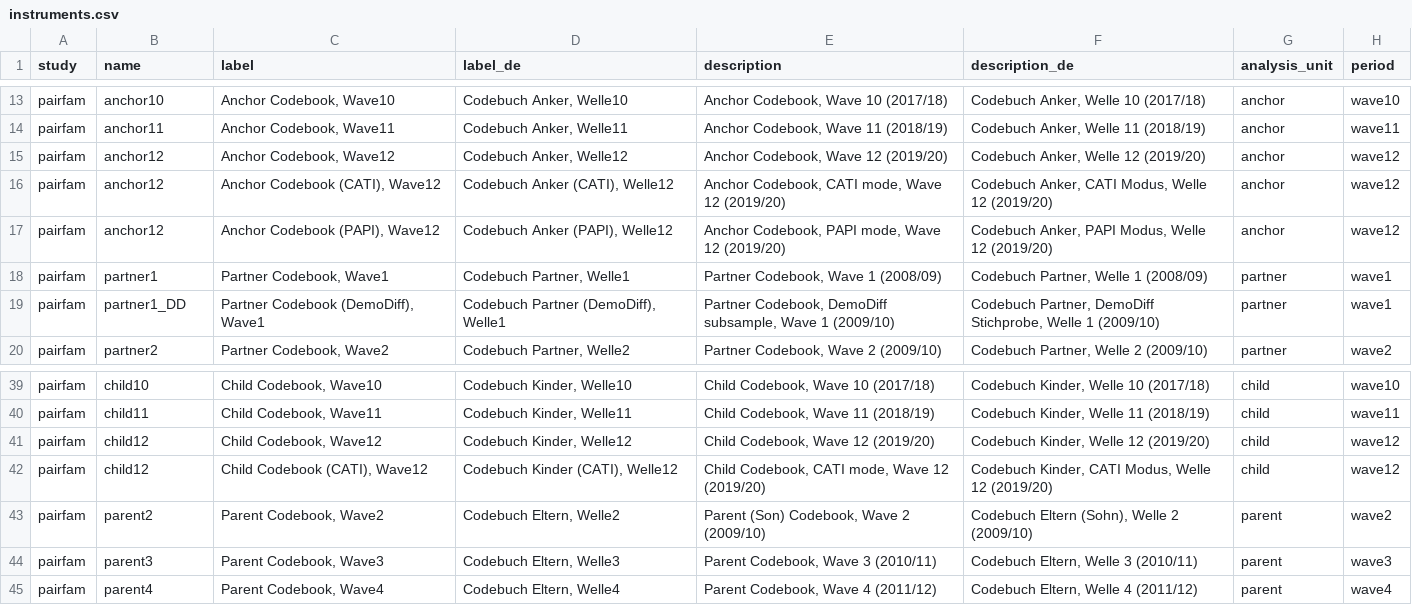
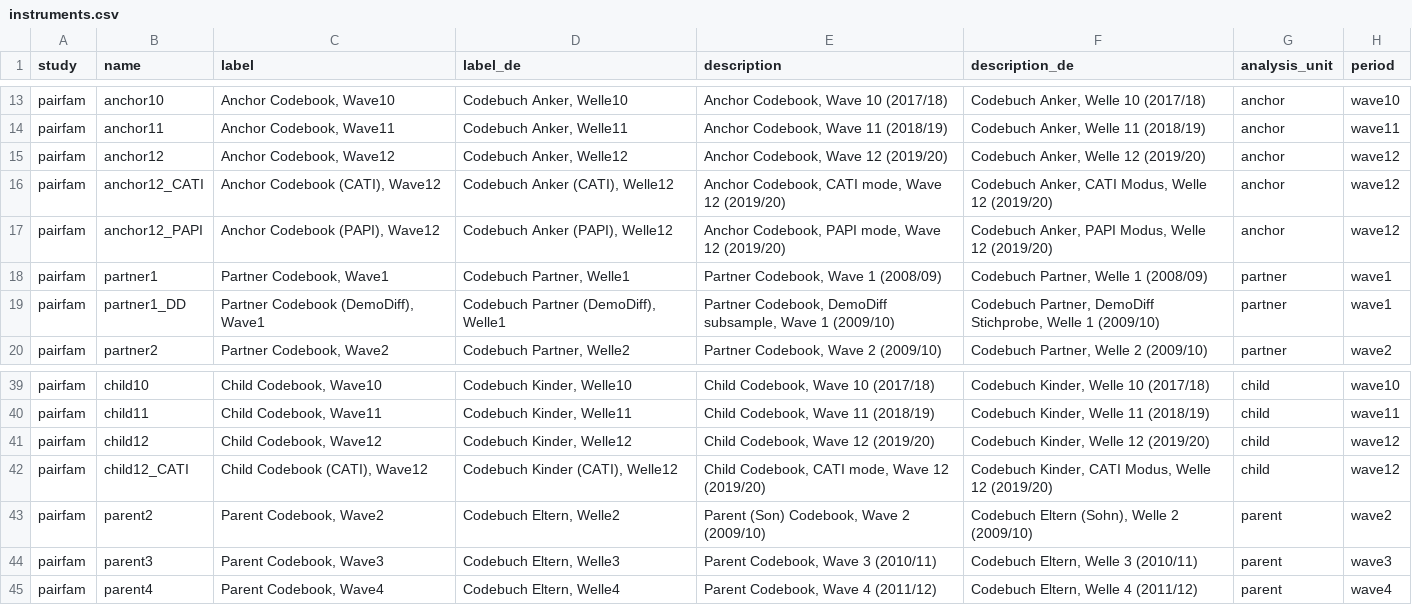
Before and after one commit to paneldata/pairfam, a CSV file: metadata/instruments.csv, drawn as a sheet; only a part is shown, gaps mark what is left out.

Commit message:
Update instruments.csv

```diff
--- a/metadata/instruments.csv
+++ b/metadata/instruments.csv
@@ -15,4 +15,4 @@ pairfam,anchor11,"Anchor Codebook, Wave11","Codebuch Anker, Welle11","Anchor Cod
 pairfam,anchor12,"Anchor Codebook, Wave12","Codebuch Anker, Welle12","Anchor Codebook, Wave 12 (2019/20)","Codebuch Anker, Welle 12 (2019/20)",anchor,wave12
-pairfam,anchor12,"Anchor Codebook (CATI), Wave12","Codebuch Anker (CATI), Welle12","Anchor Codebook, CATI mode, Wave 12 (2019/20)","Codebuch Anker, CATI Modus, Welle 12 (2019/20)",anchor,wave12
-pairfam,anchor12,"Anchor Codebook (PAPI), Wave12","Codebuch Anker (PAPI), Welle12","Anchor Codebook, PAPI mode, Wave 12 (2019/20)","Codebuch Anker, PAPI Modus, Welle 12 (2019/20)",anchor,wave12
+pairfam,anchor12_CATI,"Anchor Codebook (CATI), Wave12","Codebuch Anker (CATI), Welle12","Anchor Codebook, CATI mode, Wave 12 (2019/20)","Codebuch Anker, CATI Modus, Welle 12 (2019/20)",anchor,wave12
+pairfam,anchor12_PAPI,"Anchor Codebook (PAPI), Wave12","Codebuch Anker (PAPI), Welle12","Anchor Codebook, PAPI mode, Wave 12 (2019/20)","Codebuch Anker, PAPI Modus, Welle 12 (2019/20)",anchor,wave12
 pairfam,partner1,"Partner Codebook, Wave1","Codebuch Partner, Welle1","Partner Codebook, Wave 1 (2008/09)","Codebuch Partner, Welle 1 (2008/09)",partner,wave1
@@ -41,3 +41,3 @@ pairfam,child11,"Child Codebook, Wave11","Codebuch Kinder, Welle11","Child Codeb
 pairfam,child12,"Child Codebook, Wave12","Codebuch Kinder, Welle12","Child Codebook, Wave 12 (2019/20)","Codebuch Kinder, Welle 12 (2019/20)",child,wave12
-pairfam,child12,"Child Codebook (CATI), Wave12","Codebuch Kinder (CATI), Welle12","Child Codebook, CATI mode, Wave 12 (2019/20)","Codebuch Kinder, CATI Modus, Welle 12 (2019/20)",child,wave12
+pairfam,child12_CATI,"Child Codebook (CATI), Wave12","Codebuch Kinder (CATI), Welle12","Child Codebook, CATI mode, Wave 12 (2019/20)","Codebuch Kinder, CATI Modus, Welle 12 (2019/20)",child,wave12
 pairfam,parent2,"Parent Codebook, Wave2","Codebuch Eltern, Welle2","Parent (Son) Codebook, Wave 2 (2009/10)","Codebuch Eltern (Sohn), Welle 2 (2009/10)",parent,wave2
```
